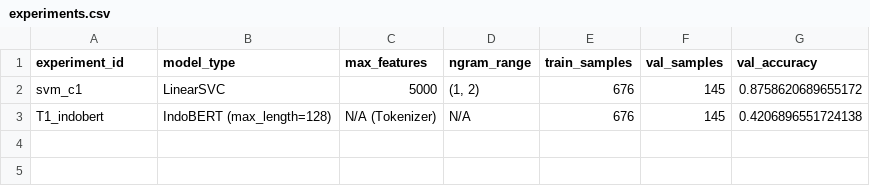
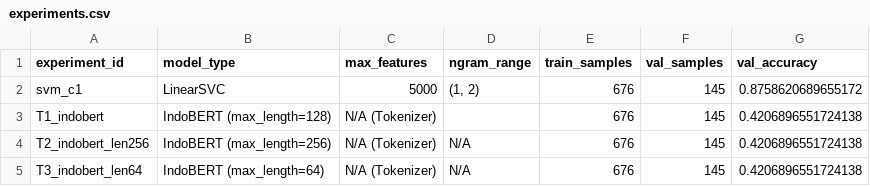
Before and after one commit to azzazhr/magang-ba-2026, a CSV file: results/experiments.csv, drawn as a sheet.

Commit message:
Update experiments.csv: Add missing ngram_range values for IndoBERT models

```diff
--- a/results/experiments.csv
+++ b/results/experiments.csv
@@ -2,2 +2,4 @@ experiment_id,model_type,max_features,ngram_range,train_samples,val_samples,val_
 svm_c1,LinearSVC,5000,"(1, 2)",676,145,0.8758620689655172
-T1_indobert,IndoBERT (max_length=128),N/A (Tokenizer),N/A,676,145,0.4206896551724138
+T1_indobert,IndoBERT (max_length=128),N/A (Tokenizer),,676,145,0.4206896551724138
+T2_indobert_len256,IndoBERT (max_length=256),N/A (Tokenizer),N/A,676,145,0.4206896551724138
+T3_indobert_len64,IndoBERT (max_length=64),N/A (Tokenizer),N/A,676,145,0.4206896551724138
```
